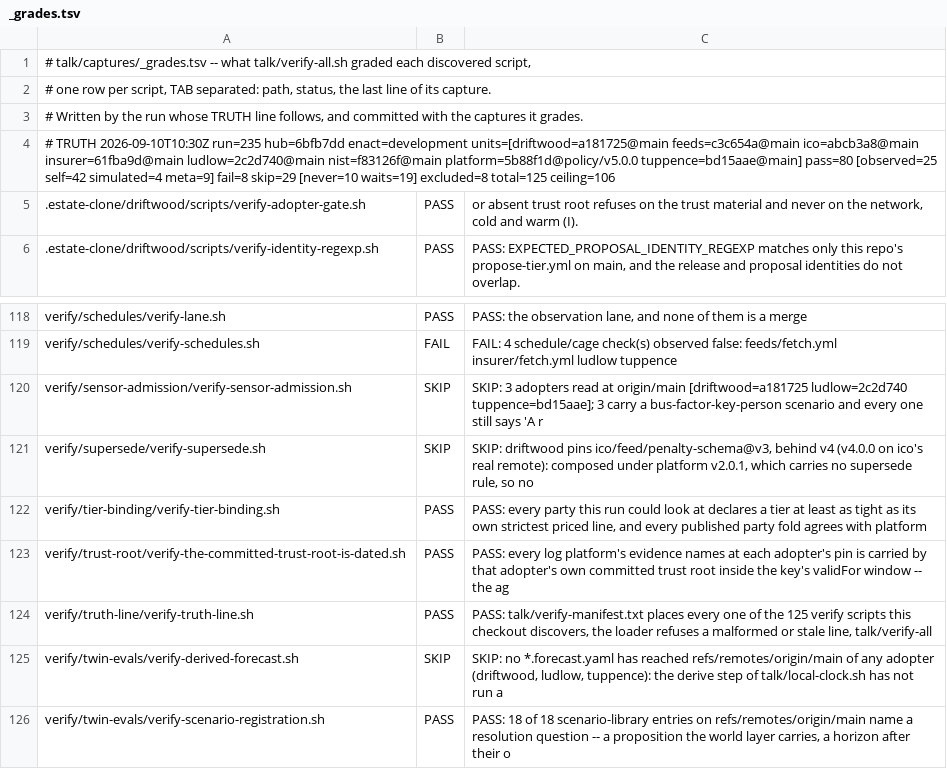
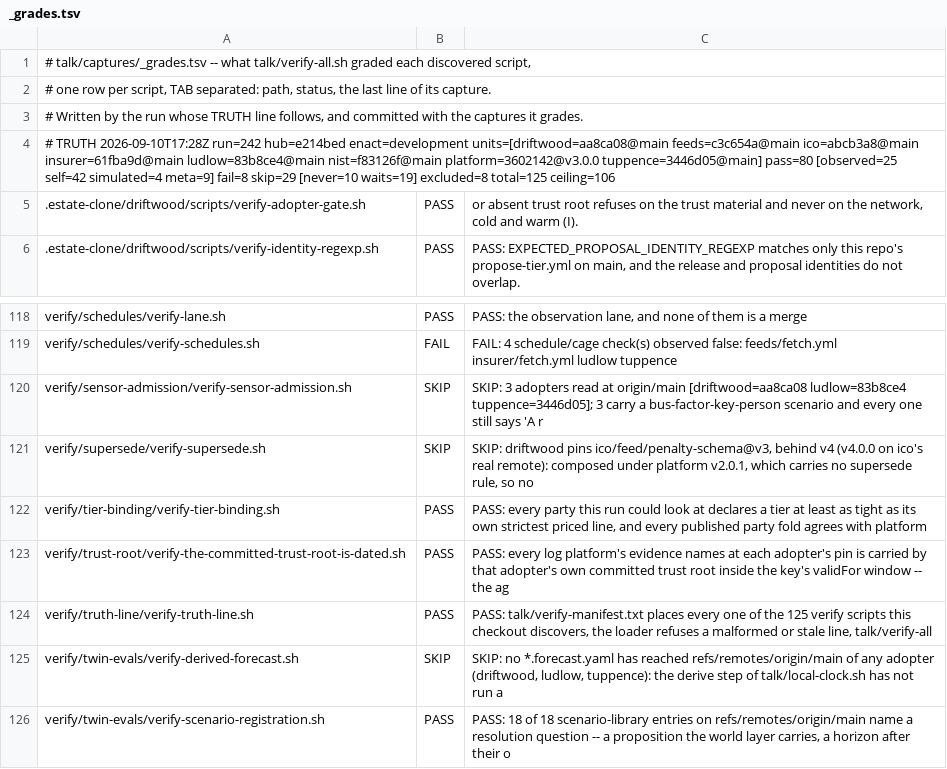
Before and after one commit to policy-as-versioned-flux/policy-as-versioned-flux, a TSV file: talk/captures/_grades.tsv, drawn as a sheet; only a part is shown, gaps mark what is left out.

Commit message:
truth: record run 242 [skip ci]

```diff
--- a/talk/captures/_grades.tsv
+++ b/talk/captures/_grades.tsv
@@ -3,3 +3,3 @@
 # Written by the run whose TRUTH line follows, and committed with the captures it grades.
-# TRUTH 2026-09-10T10:30Z run=235 hub=6bfb7dd enact=development units=[driftwood=a181725@main feeds=c3c654a@main ico=abcb3a8@main insurer=61fba9d@main ludlow=2c2d740@main nist=f83126f@main platform=5b88f1d@policy/v5.0.0 tuppence=bd15aae@main] pass=80 [observed=25 self=42 simulated=4 meta=9] fail=8 skip=29 [never=10 waits=19] excluded=8 total=125 ceiling=106
+# TRUTH 2026-09-10T17:28Z run=242 hub=e214bed enact=development units=[driftwood=aa8ca08@main feeds=c3c654a@main ico=abcb3a8@main insurer=61fba9d@main ludlow=83b8ce4@main nist=f83126f@main platform=3602142@v3.0.0 tuppence=3446d05@main] pass=80 [observed=25 self=42 simulated=4 meta=9] fail=8 skip=29 [never=10 waits=19] excluded=8 total=125 ceiling=106
 .estate-clone/driftwood/scripts/verify-adopter-gate.sh	PASS	      or absent trust root refuses on the trust material and never on the network, cold and warm (I).
@@ -119,3 +119,3 @@ verify/schedules/verify-lane.sh	PASS	PASS: the observation lane, and none of the
 verify/schedules/verify-schedules.sh	FAIL	FAIL: 4 schedule/cage check(s) observed false: feeds/fetch.yml insurer/fetch.yml ludlow tuppence
-verify/sensor-admission/verify-sensor-admission.sh	SKIP	SKIP: 3 adopters read at origin/main [driftwood=a181725 ludlow=2c2d740 tuppence=bd15aae]; 3 carry a bus-factor-key-person scenario and every one still says 'A r
+verify/sensor-admission/verify-sensor-admission.sh	SKIP	SKIP: 3 adopters read at origin/main [driftwood=aa8ca08 ludlow=83b8ce4 tuppence=3446d05]; 3 carry a bus-factor-key-person scenario and every one still says 'A r
 verify/supersede/verify-supersede.sh	SKIP	SKIP: driftwood pins ico/feed/penalty-schema@v3, behind v4 (v4.0.0 on ico's real remote): composed under platform v2.0.1, which carries no supersede rule, so no
```
Also changed, not shown: 34 other files.
